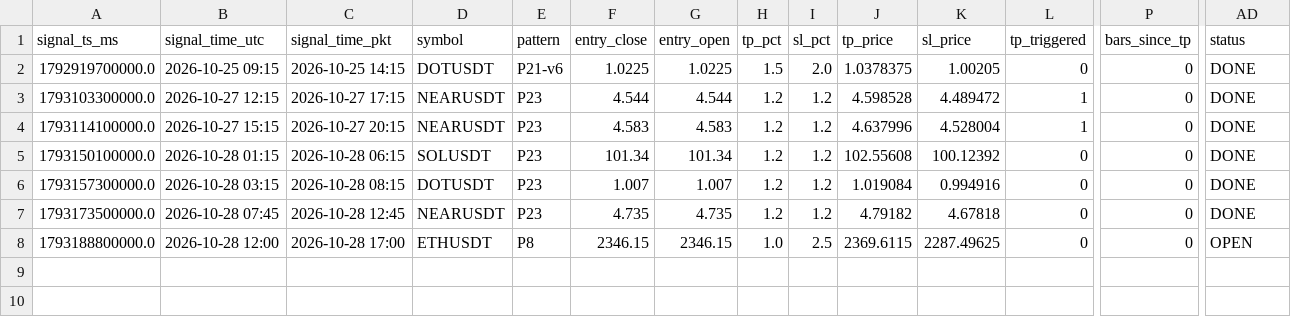
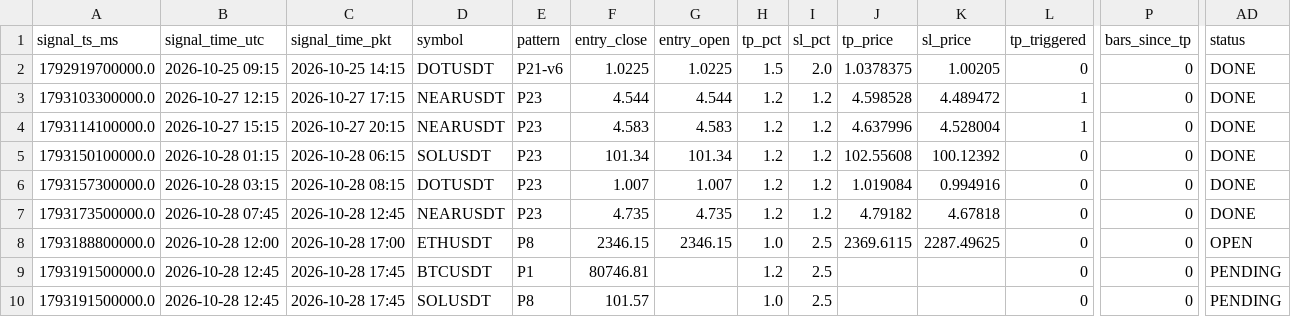
Before and after one commit to yasirhabib01399/bitget-scanner, a CSV file: signals_log.csv, drawn as a sheet; only a part is shown, gaps mark what is left out; rows hold the shown columns only; the diff names each change by its address in the sheet, - before the commit and + after, or states it on an @@ line.

Commit message:
Update signals_log.csv [skip ci]

```diff
--- a/signals_log.csv
+++ b/signals_log.csv
+row 9: 1793191500000.0 | 2026-10-28 12:45 | 2026-10-28 17:45 | BTCUSDT | P1 | 80746.81 |  | 1.2 | 2.5 |  |  | 0 | 0 | PENDING
+row 10: 1793191500000.0 | 2026-10-28 12:45 | 2026-10-28 17:45 | SOLUSDT | P8 | 101.57 |  | 1.0 | 2.5 |  |  | 0 | 0 | PENDING
```
